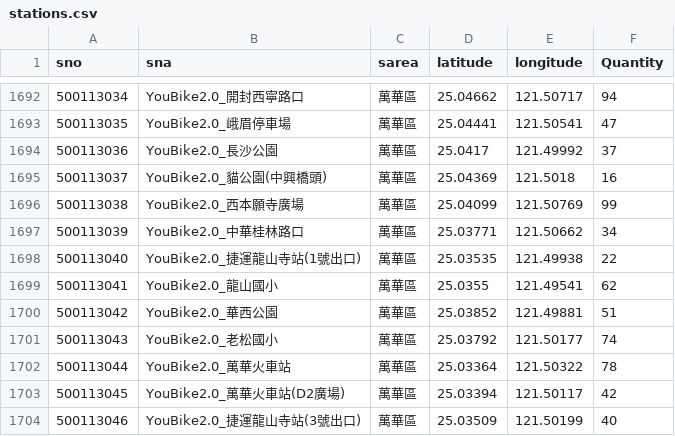
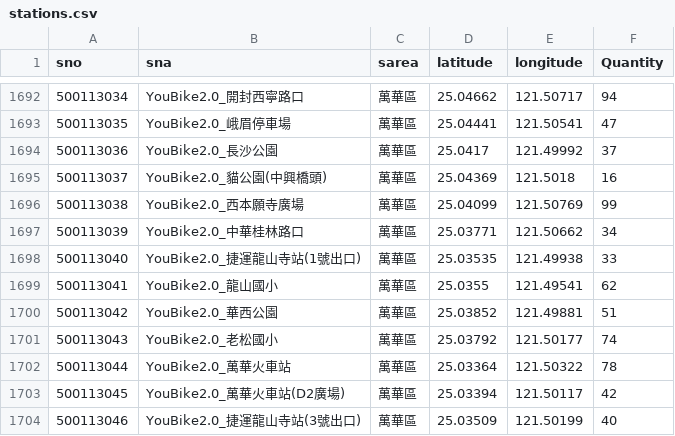
Before and after one commit to yantingque/youbike-radar, a CSV file: stations.csv, drawn as a sheet; only a part is shown, gaps mark what is left out.

Commit message:
data: 快照 2026-11-06 12:10（本機）

```diff
--- a/stations.csv
+++ b/stations.csv
@@ -1697,3 +1697,3 @@ sno,sna,sarea,latitude,longitude,Quantity
 500113039,YouBike2.0_中華桂林路口,萬華區,25.03771,121.50662,34
-500113040,YouBike2.0_捷運龍山寺站(1號出口),萬華區,25.03535,121.49938,22
+500113040,YouBike2.0_捷運龍山寺站(1號出口),萬華區,25.03535,121.49938,33
 500113041,YouBike2.0_龍山國小,萬華區,25.0355,121.49541,62
```
Also changed, not shown: 1 other file.
